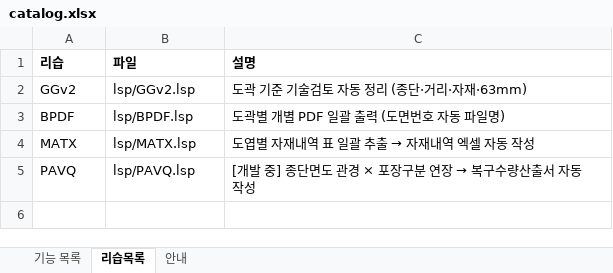
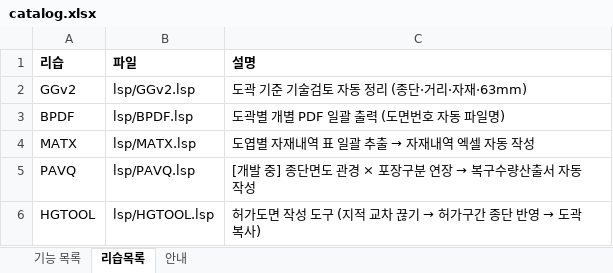
Before and after one commit to hsb6582/cad-launcher, an Excel workbook: dev/catalog.xlsx, sheet 리습목록, drawn as a sheet; values as stored, in another font and other column widths than the file's, no borders; the diff names each change by its address in the sheet, - before the commit and + after, or states it on an @@ line.

```diff
--- a/dev/catalog.xlsx (sheet 리습목록)
+++ b/dev/catalog.xlsx (sheet 리습목록)
+row 6: HGTOOL | lsp/HGTOOL.lsp | 허가도면 작성 도구 (지적 교차 끊기 → 허가구간 종단 반영 → 도곽 복사)
```
Also changed, not shown: sheet 기능 목록, 2 other files.
